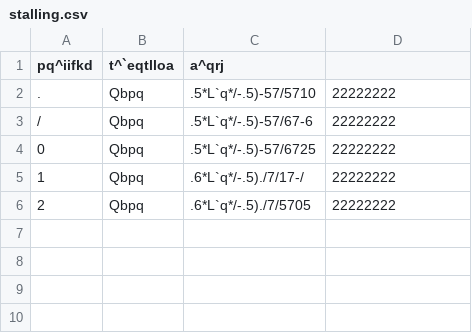
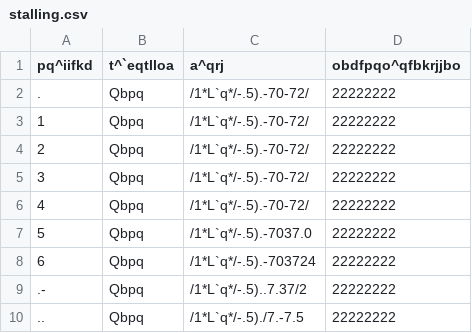
Before and after one commit to JaimeyHolm/Programming, a CSV file: stalling.csv, drawn as a sheet; removed rows and columns are numbered as before the commit, all else as after; the diff names each change by its address in the sheet, - before the commit and + after, or states it on an @@ line.

Commit message:
stalling.csv

```diff
--- a/stalling.csv
+++ b/stalling.csv
-D1: (empty)
+D1: obdfpqo^qfbkrjjbo
-C2 (a^qrj): .5*L`q*/-.5)-57/5710
+C2 (a^qrj): /1*L`q*/-.5).-70-72/
-row 3: / | Qbpq | .5*L`q*/-.5)-57/67-6 | 22222222
-row 4: 0 | Qbpq | .5*L`q*/-.5)-57/6725 | 22222222
-C3 (a^qrj): .6*L`q*/-.5)./7/17-/
+C3 (a^qrj): /1*L`q*/-.5).-70-72/
-C4 (a^qrj): .6*L`q*/-.5)./7/5705
+C4 (a^qrj): /1*L`q*/-.5).-70-72/
+row 5: 3 | Qbpq | /1*L`q*/-.5).-70-72/ | 22222222
+row 6: 4 | Qbpq | /1*L`q*/-.5).-70-72/ | 22222222
+row 7: 5 | Qbpq | /1*L`q*/-.5).-7037.0 | 22222222
+row 8: 6 | Qbpq | /1*L`q*/-.5).-703724 | 22222222
+row 9: .- | Qbpq | /1*L`q*/-.5)..7.37/2 | 22222222
+row 10: .. | Qbpq | /1*L`q*/-.5)./7.-7.5 | 22222222
```
